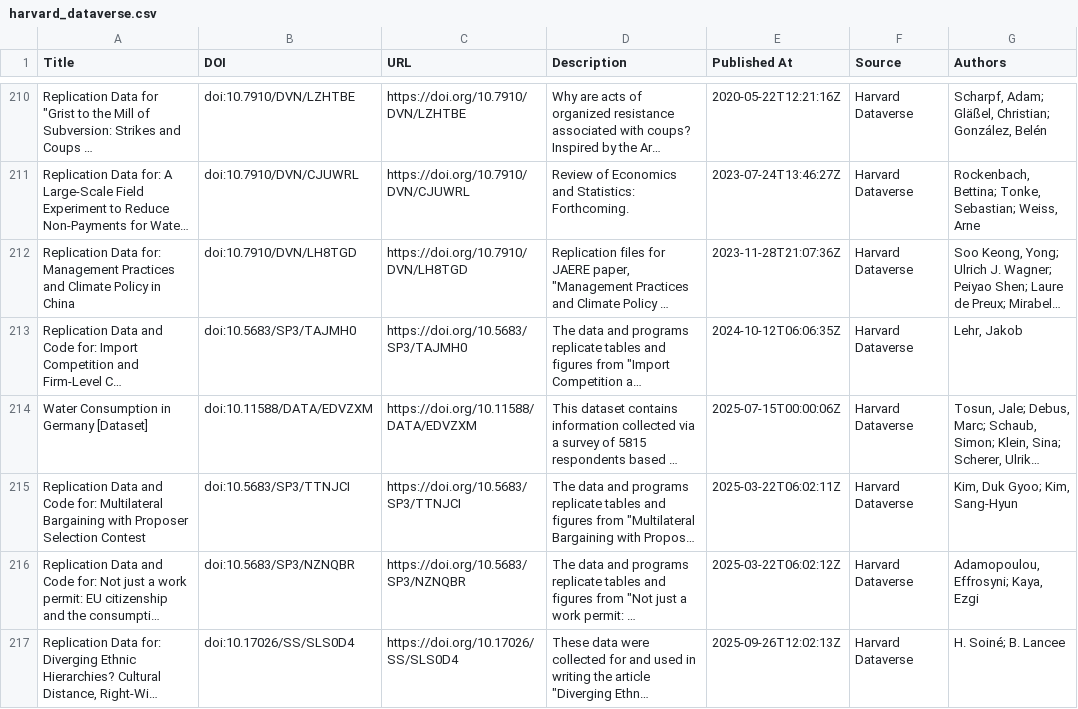
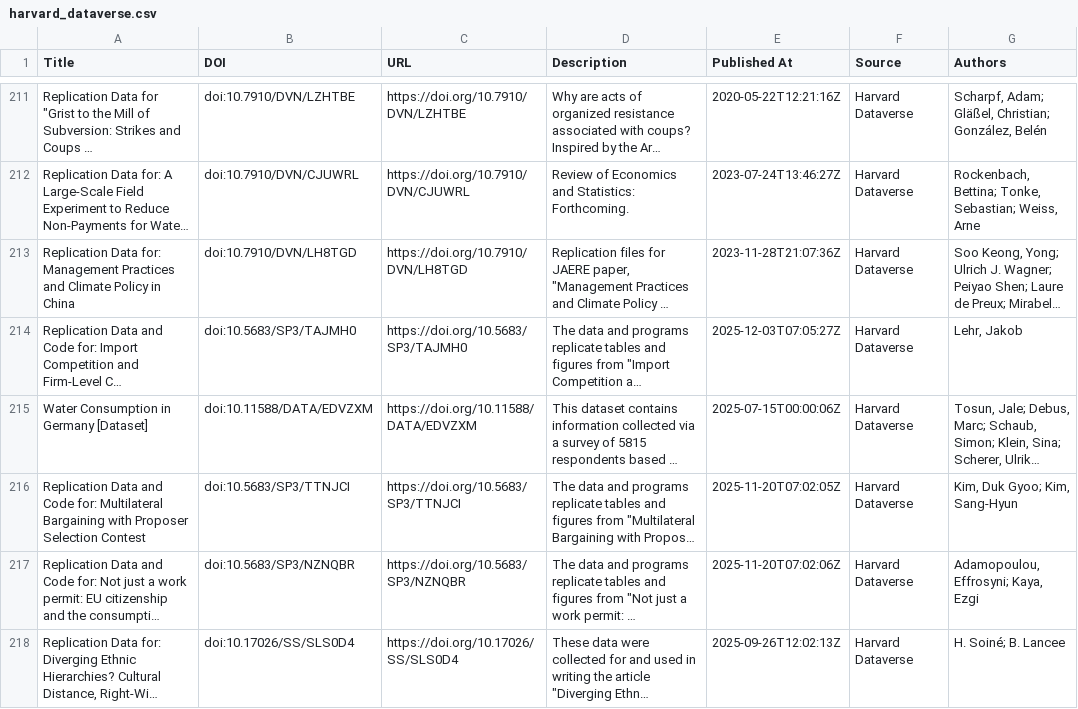
Before and after one commit to UB-Mannheim/madabi, a CSV file: data/harvard_dataverse.csv, drawn as a sheet; only a part is shown, gaps mark what is left out; long unchanged cells end in …; addresses are those after the commit; the diff covers the shown part only; the diff names each change by its address in the sheet, - before the commit and + after, or states it on an @@ line.

```diff
--- a/data/harvard_dataverse.csv
+++ b/data/harvard_dataverse.csv
-E214 (Published At): 2024-10-12T06:06:35Z
+E214 (Published At): 2025-12-03T07:05:27Z
-E216 (Published At): 2025-03-22T06:02:11Z
+E216 (Published At): 2025-11-20T07:02:05Z
-E217 (Published At): 2025-03-22T06:02:12Z
+E217 (Published At): 2025-11-20T07:02:06Z
```
Also changed, not shown: 1 added row, 1 moved row and 2 edited cells elsewhere in this file, data/zenodo.csv, 6 other files.
